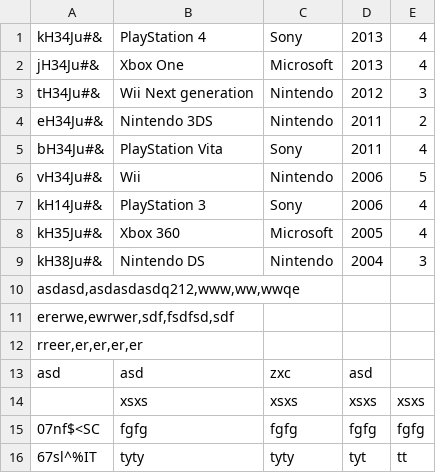
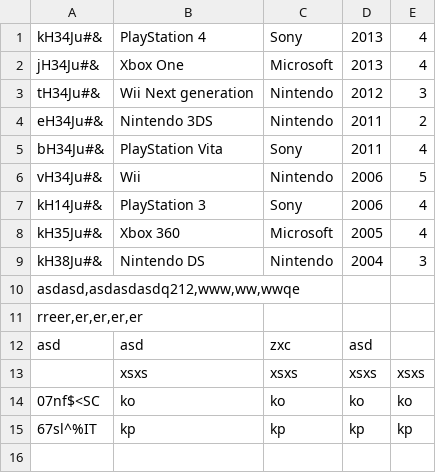
Before and after one commit to rlyyah/erp_for_bill_gates, a CSV file: inventory/inventory.csv, drawn as a sheet.

```diff
--- a/inventory/inventory.csv
+++ b/inventory/inventory.csv
@@ -10,3 +10,2 @@ kH38Ju#&;Nintendo DS;Nintendo;2004;3
 asdasd,asdasdasdq212,www,ww,wwqe
-ererwe,ewrwer,sdf,fsdfsd,sdf
 rreer,er,er,er,er
@@ -14,3 +13,3 @@ asd;asd;zxc;asd
 ;xsxs;xsxs;xsxs;xsxs
-07nf$<SC;fgfg;fgfg;fgfg;fgfg
-67sl^%IT;tyty;tyty;tyt;tt
+07nf$<SC;ko;ko;ko;ko
+67sl^%IT;kp;kp;kp;kp
```
Also changed, not shown: 1 other file.
